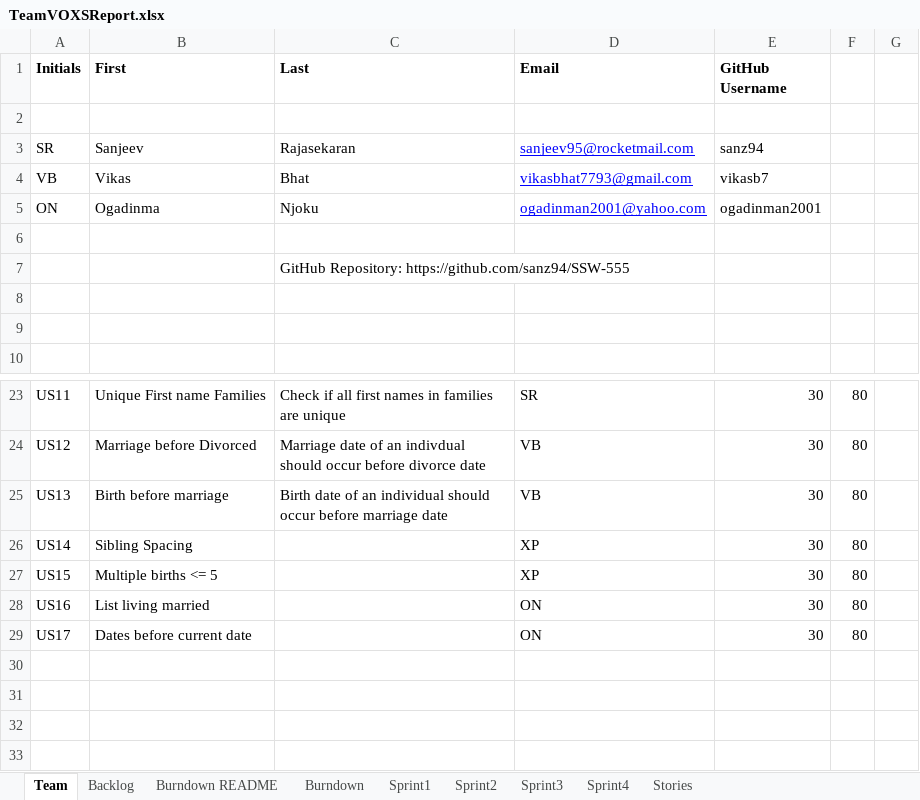
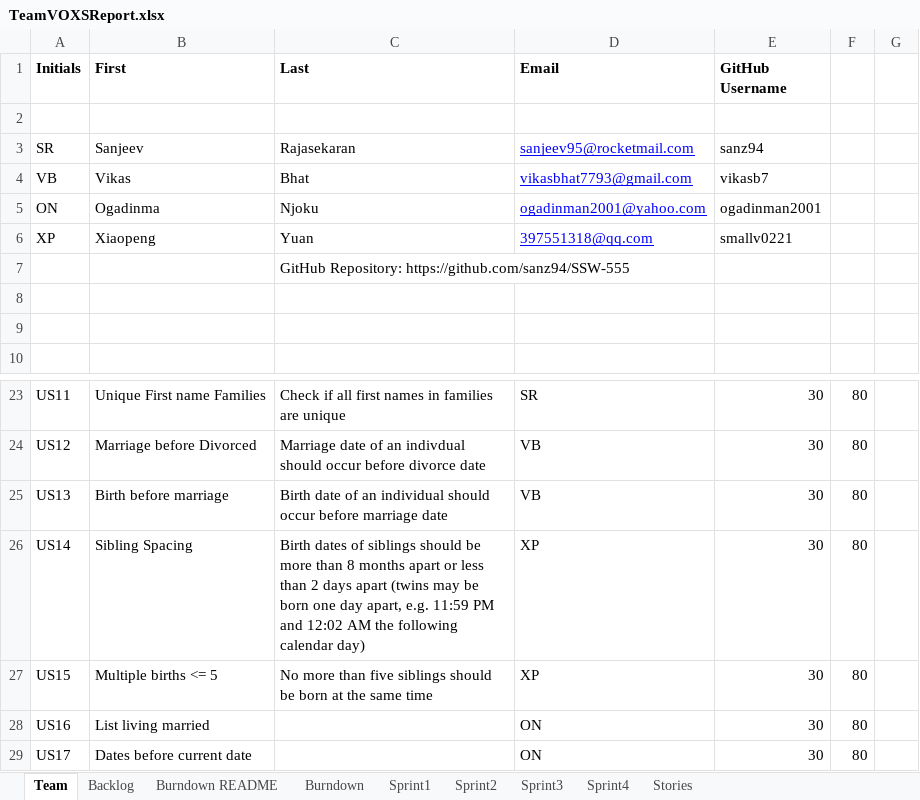
Before and after one commit to sanz94/SSW-555, an Excel workbook: TeamVOXSReport.xlsx, sheet Team, drawn as a sheet; only a part is shown, gaps mark what is left out; values as stored, in another font and other column widths than the file's, no borders; the diff names each change by its address in the sheet, - before the commit and + after, or states it on an @@ line.

```diff
--- a/TeamVOXSReport.xlsx (sheet Team)
+++ b/TeamVOXSReport.xlsx (sheet Team)
-row 6: (empty)
+row 6: XP | Xiaopeng | Yuan | 397551318@qq.com | smallv0221
-C26 (Last): (empty)
+C26 (Last): Birth dates of siblings should be more than 8 months apart or less than 2 days apart (twins may be born one day apart, e.g. 11:59 PM and 12:02 AM the following calendar day)
-C27 (Last): (empty)
+C27 (Last): No more than five siblings should be born at the same time
```
Also changed, not shown: charts or pictures, 2 other files.
